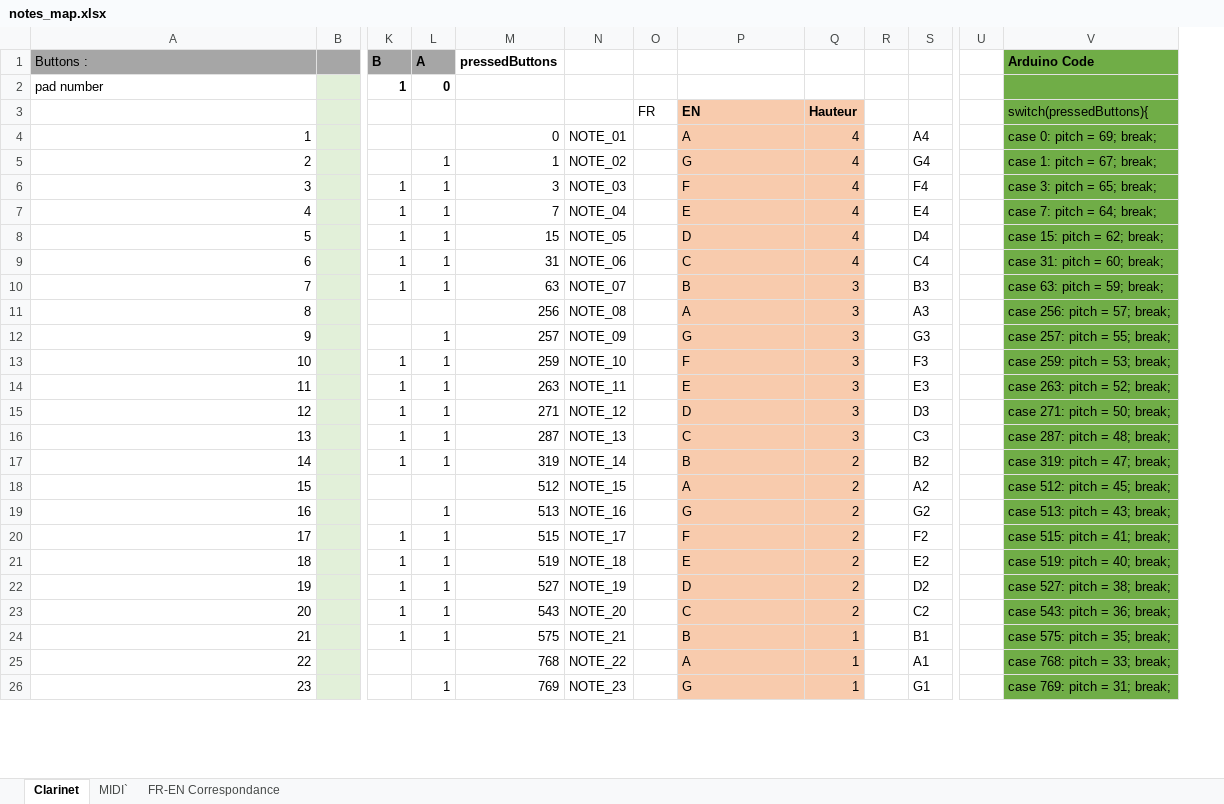
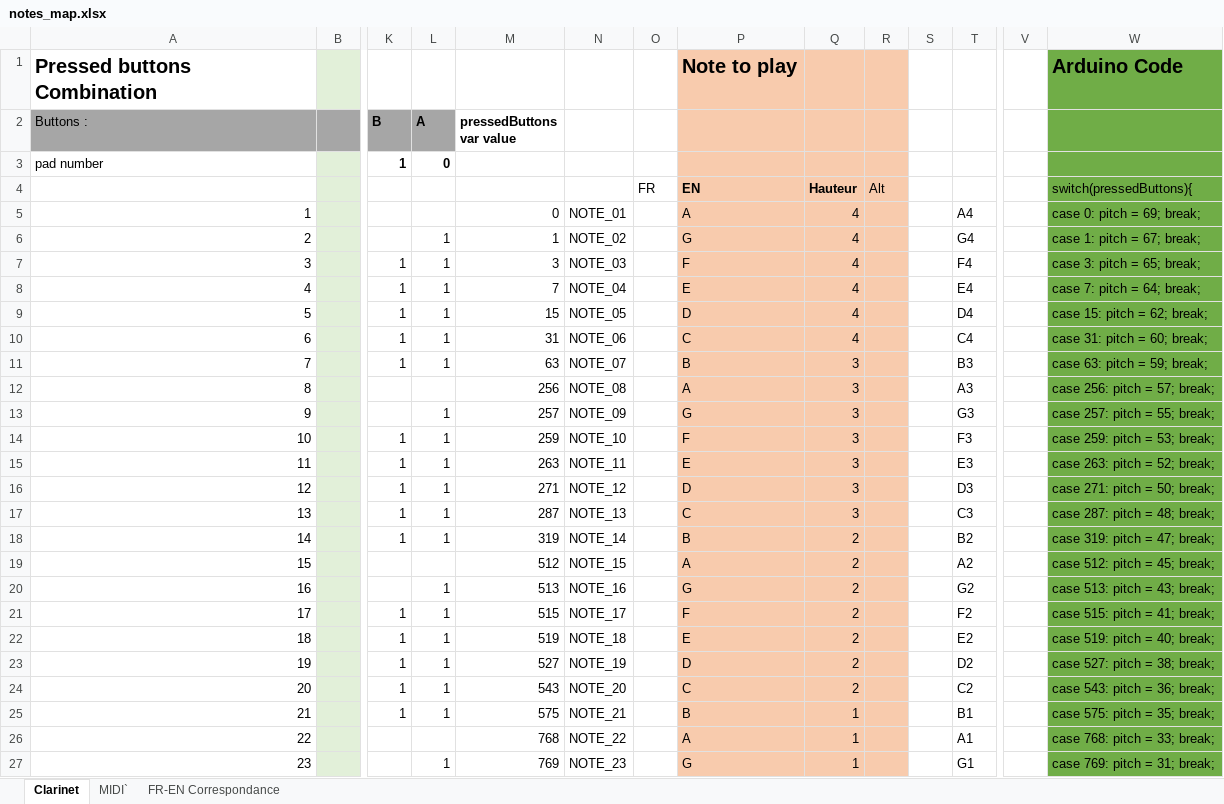
Before and after one commit to eaonsynergy/Eaonium_EWI_MIDIUSB, an Excel workbook: notes_map.xlsx, sheet Clarinet, drawn as a sheet; only a part is shown, gaps mark what is left out; values as stored, in another font and other column widths than the file's, no borders; conditional formats not drawn; addresses are those after the commit; rows hold the shown columns only; the diff covers the shown part only; the diff names each change by its address in the sheet, - before the commit and + after, or states it on an @@ line.

Commit message:
cleaning

```diff
--- a/notes_map.xlsx (sheet Clarinet)
+++ b/notes_map.xlsx (sheet Clarinet)
+column S, empty
+row 1: Pressed buttons Combination |  |  |  |  |  |  | Note to play |  |  |  |  |  | Arduino Code
-M2: pressedButtons
+M2: pressedButtons var value
-P2:R3 fill: none
+P2:R3 fill: #F8CBAD
-W2: Arduino Code
+W2: (empty)
-R4: (empty)
+R4: Alt
-R4:R27 fill: none
+R4:R27 fill: #F8CBAD
```
Also changed, not shown: cell formats elsewhere in this sheet, formulas that keep their value.
